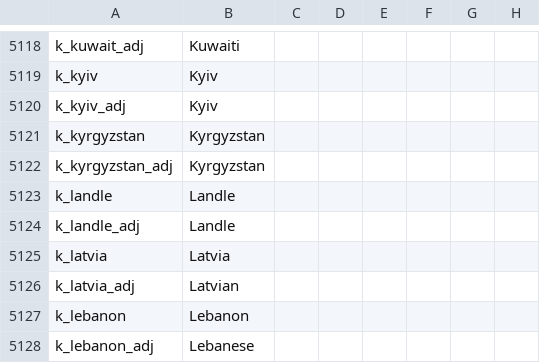
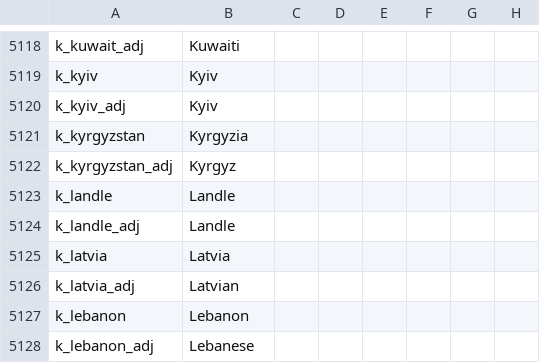
Before and after one commit to klorpa/After-The-End-Eurasia, a CSV file: ATE_Eurasia/localisation/000_titles.csv, drawn as a sheet; only a part is shown, gaps mark what is left out; the diff names each change by its address in the sheet, - before the commit and + after, or states it on an @@ line.

```diff
--- a/ATE_Eurasia/localisation/000_titles.csv
+++ b/ATE_Eurasia/localisation/000_titles.csv
-B5121: Kyrgyzstan
+B5121: Kyrgyzia
-B5122: Kyrgyzstan
+B5122: Kyrgyz
```
Also changed, not shown: 37 other files.
